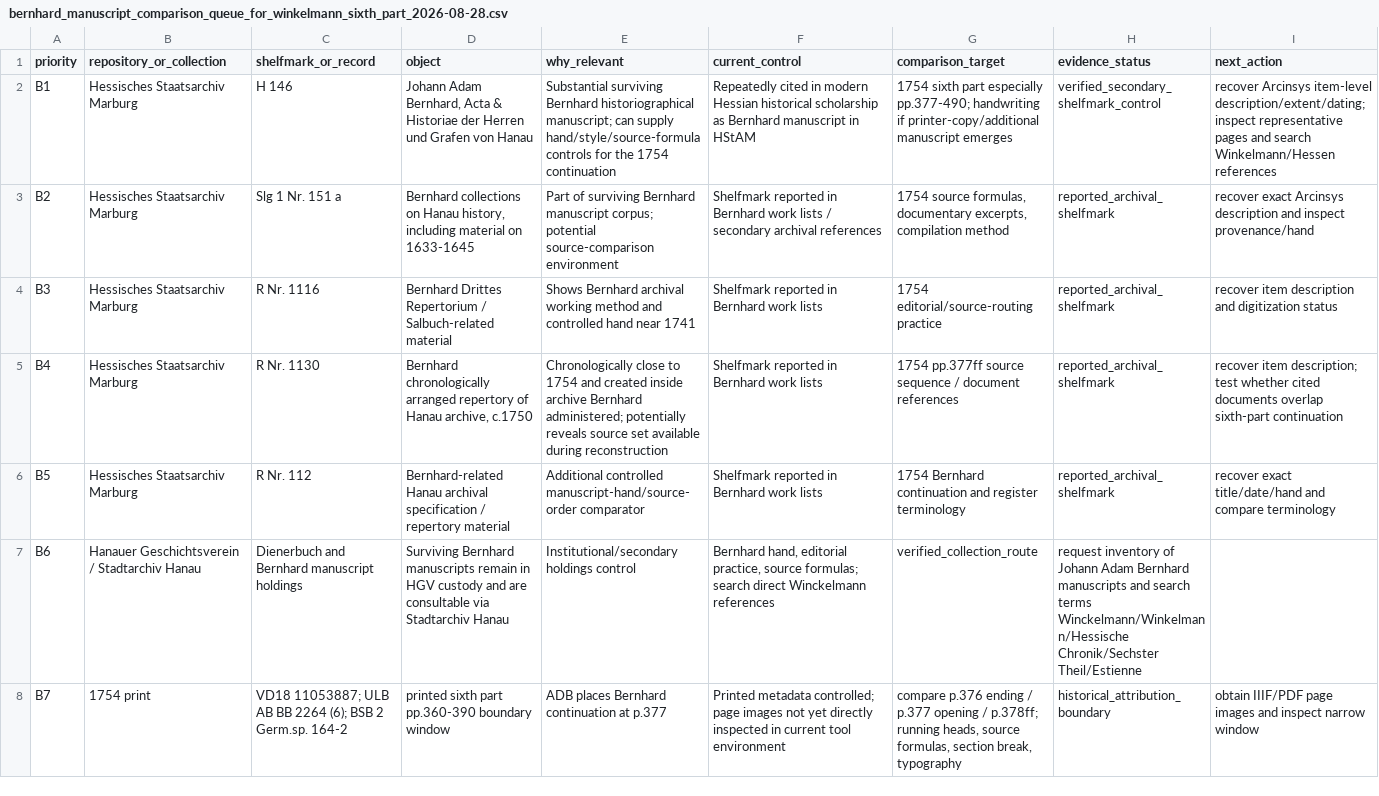
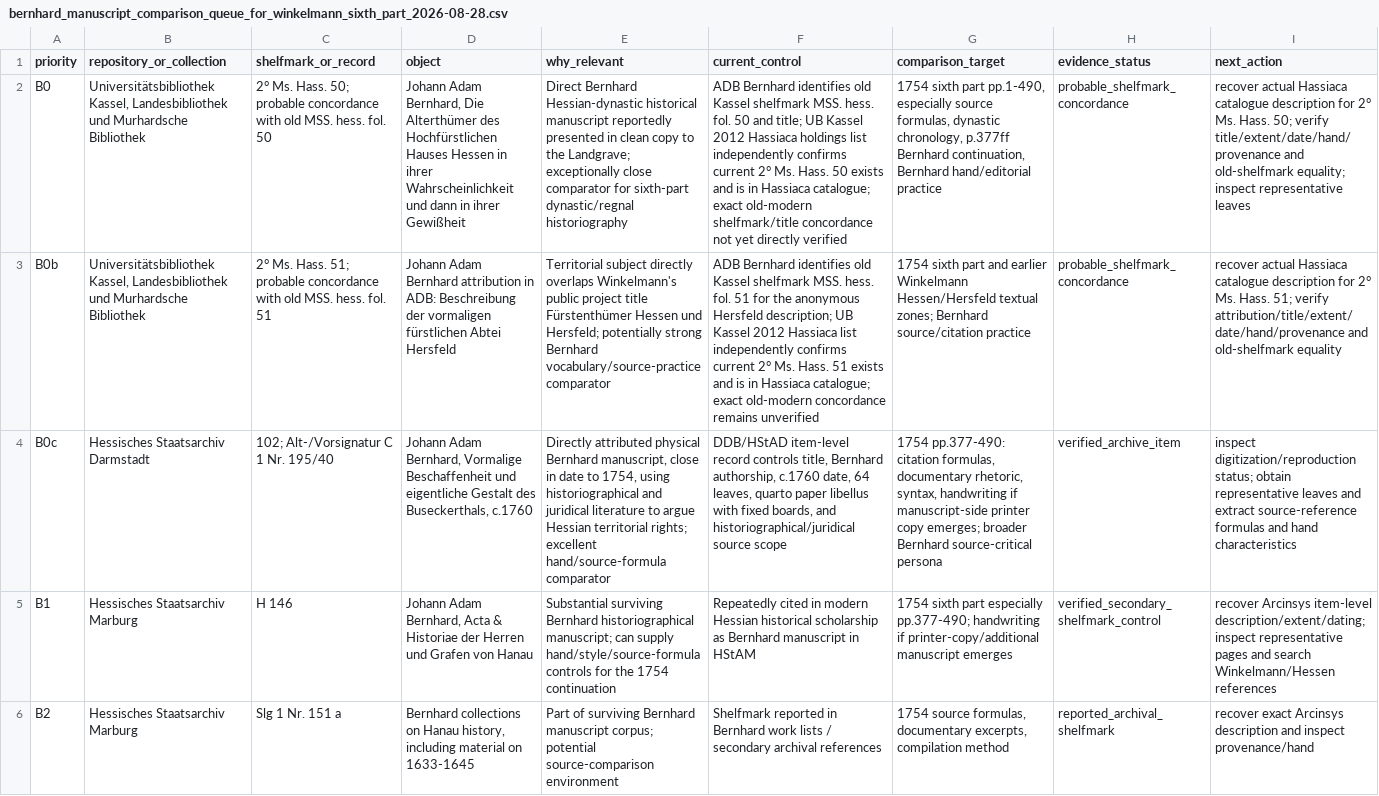
Before and after one commit to zhhos98-cell/frontispieces_18chistoriography, a CSV file: data/bernhard_manuscript_comparison_queue_for_winkelmann_sixth_part_2026-08-28.csv, drawn as a sheet; only a part is shown; the shorter side is filled out with more unchanged rows; the diff names each change by its address in the sheet, - before the commit and + after, or states it on an @@ line.

Commit message:
Extend Bernhard manuscript comparison queue with Kassel and Darmstadt controls

```diff
--- a/data/bernhard_manuscript_comparison_queue_for_winkelmann_sixth_part_2026-08-28.csv
+++ b/data/bernhard_manuscript_comparison_queue_for_winkelmann_sixth_part_2026-08-28.csv
+row 2: B0 | Universitätsbibliothek Kassel, Landesbibliothek und Murhardsche Bibliothek | 2° Ms. Hass. 50; probable concordance with old MSS. hess. fol. 50 | Johann Adam Bernhard, Die Alterthümer des Hochfürstlichen Hauses Hessen in ihrer Wahrscheinlichkeit und dann in ihrer Gewißheit | Direct Bernhard Hessian-dynastic historical manuscript reportedly presented in clean copy to the Landgrave; exceptionally close comparator for sixth-part dynastic/regnal historiography | ADB Bernhard identifies old Kassel shelfmark MSS. hess. fol. 50 and title; UB Kassel 2012 Hassiaca holdings list independently confirms current 2° Ms. Hass. 50 exists and is in Hassiaca catalogue; exact old-modern shelfmark/title concordance not yet directly verified | 1754 sixth part pp.1-490, especially source formulas, dynastic chronology, p.377ff Bernhard continuation, Bernhard hand/editorial practice | probable_shelfmark_concordance | recover actual Hassiaca catalogue description for 2° Ms. Hass. 50; verify title/extent/date/hand/provenance and old-shelfmark equality; inspect representative leaves
+row 3: B0b | Universitätsbibliothek Kassel, Landesbibliothek und Murhardsche Bibliothek | 2° Ms. Hass. 51; probable concordance with old MSS. hess. fol. 51 | Johann Adam Bernhard attribution in ADB: Beschreibung der vormaligen fürstlichen Abtei Hersfeld | Territorial subject directly overlaps Winkelmann's public project title Fürstenthümer Hessen und Hersfeld; potentially strong Bernhard vocabulary/source-practice comparator | ADB Bernhard identifies old Kassel shelfmark MSS. hess. fol. 51 for the anonymous Hersfeld description; UB Kassel 2012 Hassiaca list independently confirms current 2° Ms. Hass. 51 exists and is in Hassiaca catalogue; exact old-modern concordance remains unverified | 1754 sixth part and earlier Winkelmann Hessen/Hersfeld textual zones; Bernhard source/citation practice | probable_shelfmark_concordance | recover actual Hassiaca catalogue description for 2° Ms. Hass. 51; verify attribution/title/extent/date/hand/provenance and old-shelfmark equality
+row 4: B0c | Hessisches Staatsarchiv Darmstadt | 102; Alt-/Vorsignatur C 1 Nr. 195/40 | Johann Adam Bernhard, Vormalige Beschaffenheit und eigentliche Gestalt des Buseckerthals, c.1760 | Directly attributed physical Bernhard manuscript, close in date to 1754, using historiographical and juridical literature to argue Hessian territorial rights; excellent hand/source-formula comparator | DDB/HStAD item-level record controls title, Bernhard authorship, c.1760 date, 64 leaves, quarto paper libellus with fixed boards, and historiographical/juridical source scope | 1754 pp.377-490: citation formulas, documentary rhetoric, syntax, handwriting if manuscript-side printer copy emerges; broader Bernhard source-critical persona | verified_archive_item | inspect digitization/reproduction status; obtain representative leaves and extract source-reference formulas and hand characteristics
```
